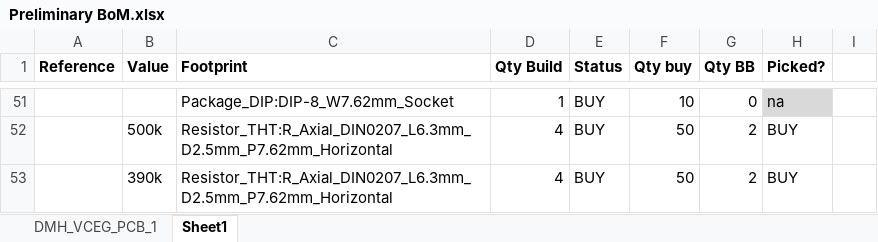
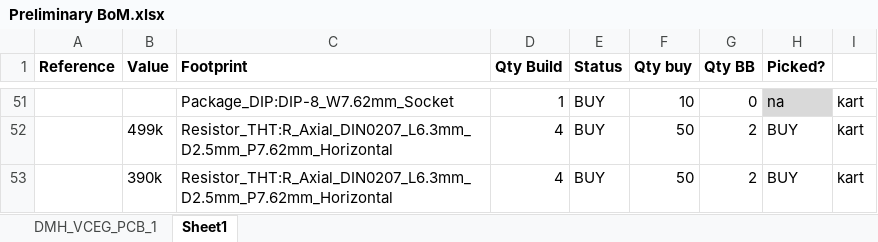
Before and after one commit to DeMarco/DMH-VCEG, an Excel workbook: Preliminary BoM.xlsx, sheet Sheet1, drawn as a sheet; only a part is shown, gaps mark what is left out; values as stored, in another font and other column widths than the file's, no borders; conditional formats not drawn; the diff covers the shown part only; the diff names each change by its address in the sheet, - before the commit and + after, or states it on an @@ line.

```diff
--- a/Preliminary BoM.xlsx (sheet Sheet1)
+++ b/Preliminary BoM.xlsx (sheet Sheet1)
-I51:I53: (empty)
+I51:I53: kart
-B52 (Value): 500k
+B52 (Value): 499k
```
Also changed, not shown: 33 hidden or unhidden rows and 17 edited cells elsewhere in this sheet, 2 other files.
